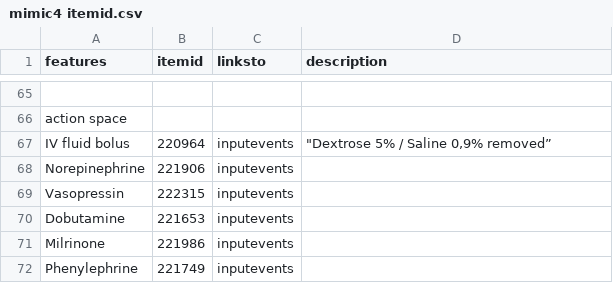
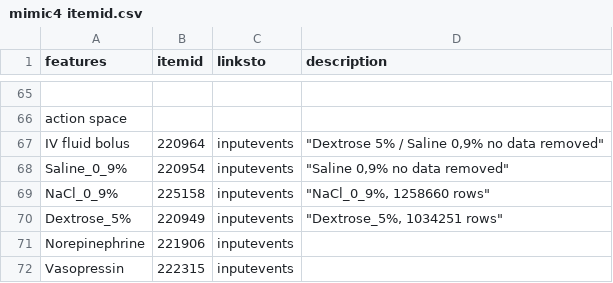
Before and after one commit to AnnaJiang1308/mimic4_sepsis, a CSV file: mimic4 itemid.csv, drawn as a sheet; only a part is shown, gaps mark what is left out; the shorter side is filled out with more unchanged rows; the diff names each change by its address in the sheet, - before the commit and + after, or states it on an @@ line.

Commit message:
feat(action): add NaCl_0_9% & Dextrose_5% as IV fluid bolus action

```diff
--- a/mimic4 itemid.csv
+++ b/mimic4 itemid.csv
-D67 (description): "Dextrose 5% / Saline 0,9% removed”
+D67 (description): "Dextrose 5% / Saline 0,9% no data removed"
+row 68: Saline_0_9% | 220954 | inputevents | "Saline 0,9% no data removed"
+row 69: NaCl_0_9% | 225158 | inputevents | "NaCl_0_9%, 1258660 rows"
+row 70: Dextrose_5% | 220949 | inputevents | "Dextrose_5%, 1034251 rows"
```
Also changed, not shown: 2 other files.
